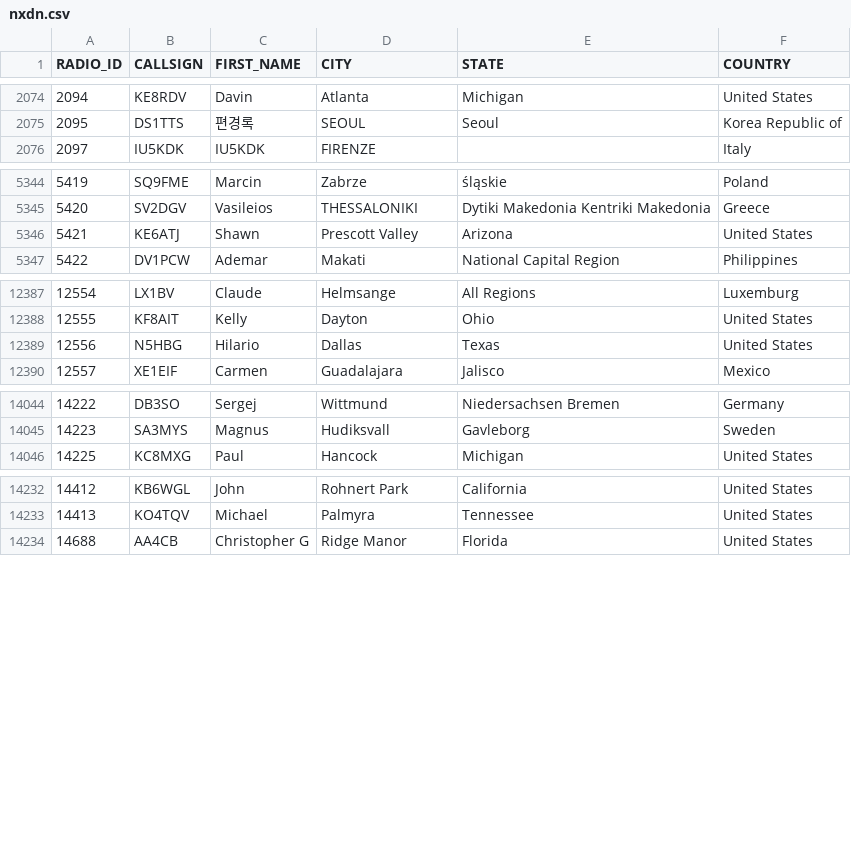
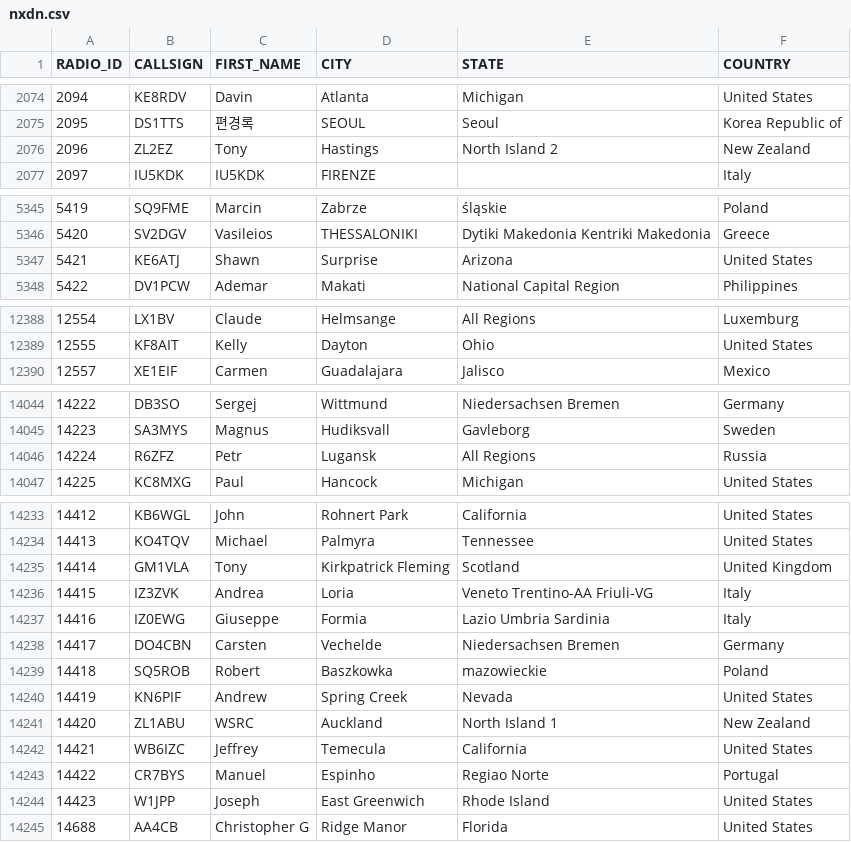
Before and after one commit to DMR-Database/dmr-database-appdata, a CSV file: nxdn.csv, drawn as a sheet; only a part is shown, gaps mark what is left out; the diff covers the shown part only.

```diff
--- a/nxdn.csv
+++ b/nxdn.csv
@@ -2075,2 +2075,3 @@ RADIO_ID,CALLSIGN,FIRST_NAME,CITY,STATE,COUNTRY
 2095,DS1TTS,편경록,SEOUL,Seoul,Korea Republic of
+2096,ZL2EZ,Tony,Hastings,North Island 2,New Zealand
 2097,IU5KDK,IU5KDK,FIRENZE,,Italy
@@ -5345,3 +5346,3 @@ RADIO_ID,CALLSIGN,FIRST_NAME,CITY,STATE,COUNTRY
 5420,SV2DGV,Vasileios,THESSALONIKI,Dytiki Makedonia  Kentriki Makedonia,Greece
-5421,KE6ATJ,Shawn,Prescott Valley,Arizona,United States
+5421,KE6ATJ,Shawn,Surprise,Arizona,United States
 5422,DV1PCW,Ademar,Makati,National Capital Region,Philippines
@@ -12388,3 +12389,2 @@ RADIO_ID,CALLSIGN,FIRST_NAME,CITY,STATE,COUNTRY
 12555,KF8AIT,Kelly,Dayton,Ohio,United States
-12556,N5HBG,Hilario,Dallas,Texas,United States
 12557,XE1EIF,Carmen,Guadalajara,Jalisco,Mexico
@@ -14045,2 +14045,3 @@ RADIO_ID,CALLSIGN,FIRST_NAME,CITY,STATE,COUNTRY
 14223,SA3MYS,Magnus,Hudiksvall,Gavleborg,Sweden
+14224,R6ZFZ,Petr,Lugansk,All Regions,Russia
 14225,KC8MXG,Paul,Hancock,Michigan,United States
@@ -14233,2 +14234,12 @@ RADIO_ID,CALLSIGN,FIRST_NAME,CITY,STATE,COUNTRY
 14413,KO4TQV,Michael,Palmyra,Tennessee,United States
+14414,GM1VLA,Tony,Kirkpatrick Fleming,Scotland,United Kingdom
+14415,IZ3ZVK,Andrea,Loria,Veneto  Trentino-AA  Friuli-VG,Italy
+14416,IZ0EWG,Giuseppe,Formia,Lazio  Umbria  Sardinia,Italy
+14417,DO4CBN,Carsten,Vechelde,Niedersachsen  Bremen,Germany
+14418,SQ5ROB,Robert,Baszkowka,mazowieckie,Poland
+14419,KN6PIF,Andrew,Spring Creek,Nevada,United States
+14420,ZL1ABU,WSRC,Auckland,North Island 1,New Zealand
+14421,WB6IZC,Jeffrey,Temecula,California,United States
+14422,CR7BYS,Manuel,Espinho,Regiao Norte,Portugal
+14423,W1JPP,Joseph,East Greenwich,Rhode Island,United States
 14688,AA4CB,Christopher G,Ridge Manor,Florida,United States
```
Also changed, not shown: 1 edited cell elsewhere in this file, dapnet.csv, 6 other files.
